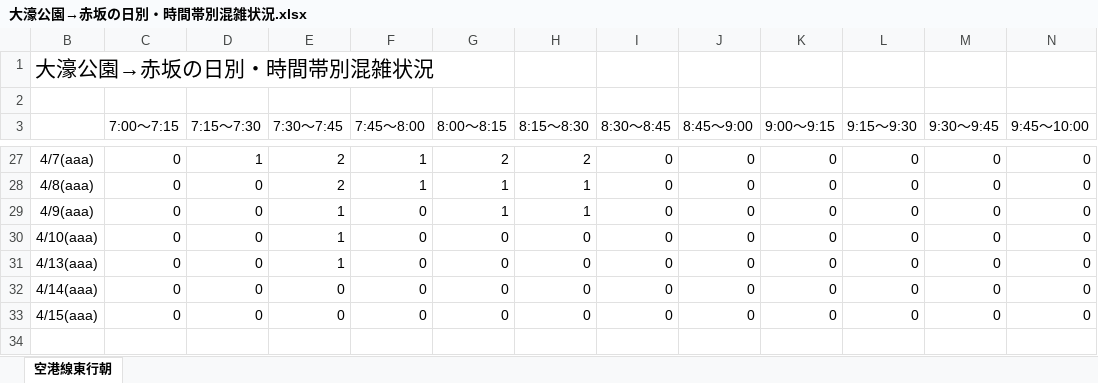
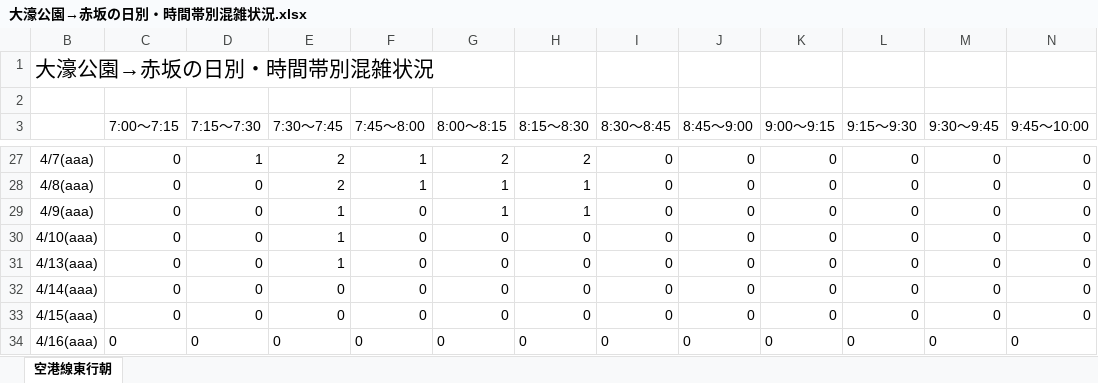
Before and after one commit to kuwayamamasayuki/konzatsu, an Excel workbook: 活用例/大濠公園→赤坂の日別・時間帯別混雑状況.xlsx, sheet 空港線東行朝, drawn as a sheet; only a part is shown, gaps mark what is left out; values as stored, in another font and other column widths than the file's, no borders; conditional formats not drawn; the diff names each change by its address in the sheet, - before the commit and + after, or states it on an @@ line.

```diff
--- a/活用例/大濠公園→赤坂の日別・時間帯別混雑状況.xlsx (sheet 空港線東行朝)
+++ b/活用例/大濠公園→赤坂の日別・時間帯別混雑状況.xlsx (sheet 空港線東行朝)
+row 34: 4/16(aaa) | 0 | 0 | 0 | 0 | 0 | 0 | 0 | 0 | 0 | 0 | 0 | 0
```
Also changed, not shown: hidden cells, 活用例/空港線東行朝の日別・時間帯別混雑状況.xlsx, 29 other files.
